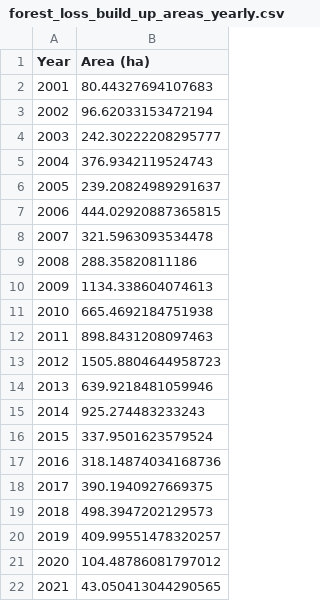
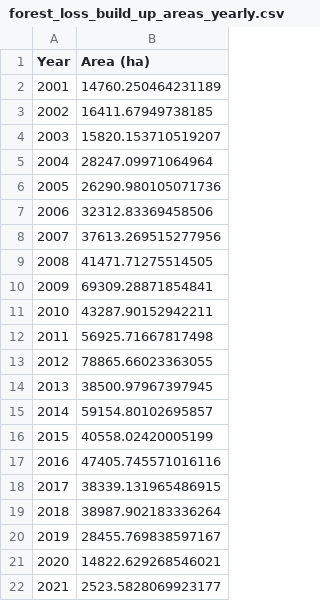
Before and after one commit to pfaffrob/03_vs_code, a CSV file: code/results/tables/forest_loss_build_up_areas_yearly.csv, drawn as a sheet.

```diff
--- a/code/results/tables/forest_loss_build_up_areas_yearly.csv
+++ b/code/results/tables/forest_loss_build_up_areas_yearly.csv
@@ -1,22 +1,22 @@
 Year,Area (ha)
-2001,80.44327694107683
-2002,96.62033153472194
-2003,242.30222208295777
-2004,376.9342119524743
-2005,239.20824989291637
-2006,444.02920887365815
-2007,321.5963093534478
-2008,288.35820811186
-2009,1134.338604074613
-2010,665.4692184751938
-2011,898.8431208097463
-2012,1505.8804644958723
-2013,639.9218481059946
-2014,925.274483233243
-2015,337.9501623579524
-2016,318.14874034168736
-2017,390.1940927669375
-2018,498.3947202129573
-2019,409.99551478320257
-2020,104.48786081797012
-2021,43.050413044290565
+2001,14760.250464231189
+2002,16411.67949738185
+2003,15820.153710519207
+2004,28247.09971064964
+2005,26290.980105071736
+2006,32312.83369458506
+2007,37613.269515277956
+2008,41471.71275514505
+2009,69309.28871854841
+2010,43287.90152942211
+2011,56925.71667817498
+2012,78865.66023363055
+2013,38500.97967397945
+2014,59154.80102695857
+2015,40558.02420005199
+2016,47405.745571016116
+2017,38339.131965486915
+2018,38987.902183336264
+2019,28455.769838597167
+2020,14822.629268546021
+2021,2523.5828069923177
```
Also changed, not shown: code/results/tables/deforestation_protected_areas_yearly.csv, code/results/tables/forest_fires_loss_total_yearly.csv, 25 other files.
